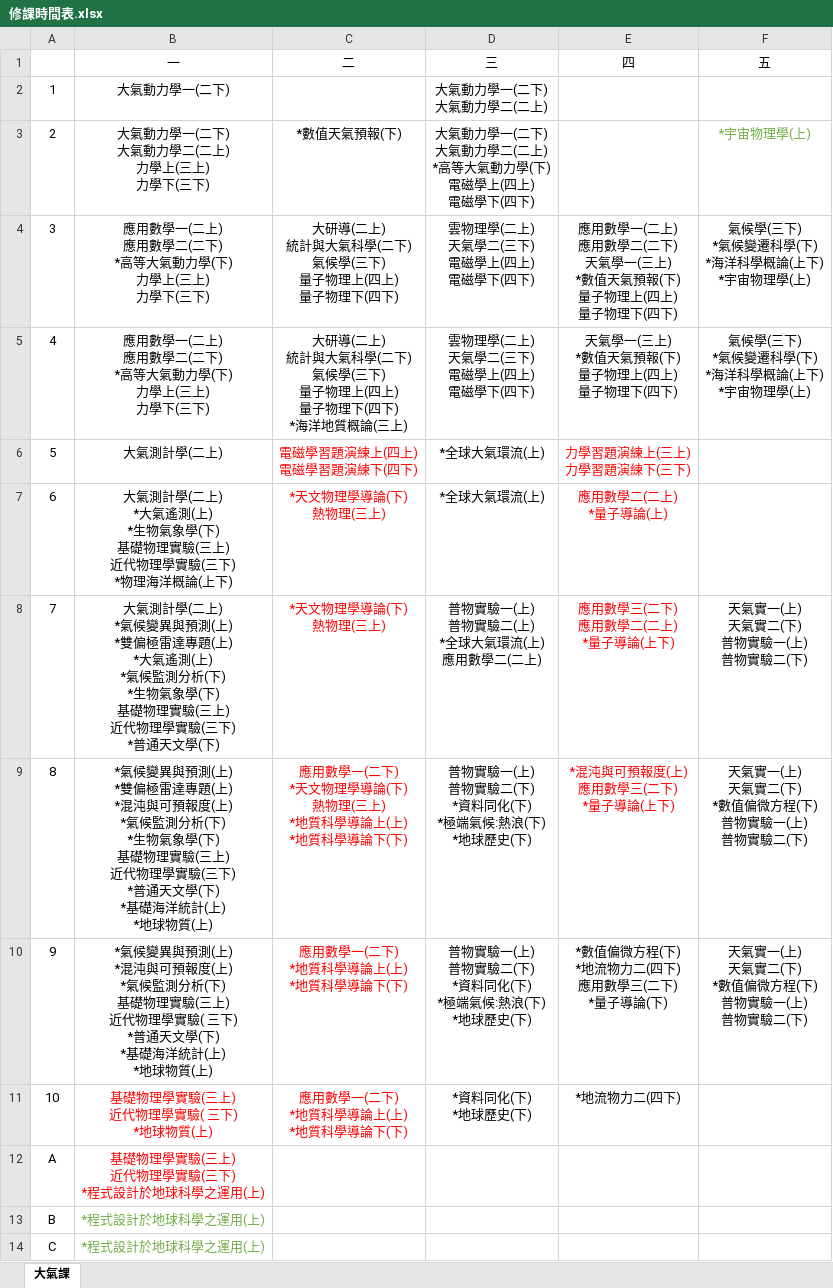
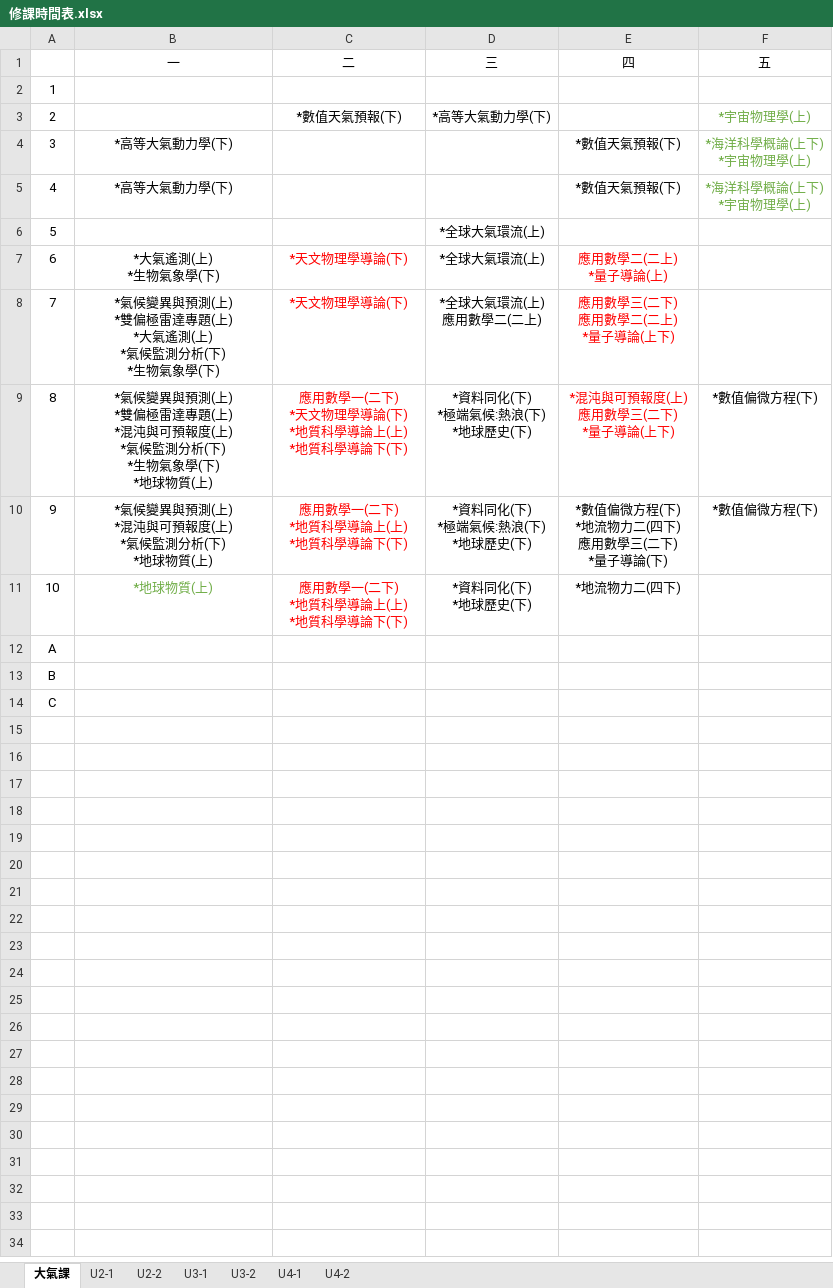
Before and after one commit to Baseballlkk/university_profile.github.io, an Excel workbook: 修課時間表.xlsx, sheet 大氣課, drawn as a sheet; values as stored, in another font and other column widths than the file's, no borders; ↵ is a line break in a cell; the diff names each change by its address in the sheet, - before the commit and + after, or states it on an @@ line.

```diff
--- a/修課時間表.xlsx (sheet 大氣課)
+++ b/修課時間表.xlsx (sheet 大氣課)
+sheet tab: U2-1
+sheet tab: U2-2
+sheet tab: U3-1
+sheet tab: U3-2
+sheet tab: U4-1
+sheet tab: U4-2
-B2 (一): 大氣動力學一(二下)
+B2 (一): (empty)
-D2 (三): 大氣動力學一(二下) ↵ 大氣動力學二(二上)
+D2 (三): (empty)
-B3 (一): 大氣動力學一(二下) ↵ 大氣動力學二(二上) ↵ 力學上(三上) ↵ 力學下(三下)
+B3 (一): (empty)
-D3 (三): 大氣動力學一(二下) ↵ 大氣動力學二(二上) ↵ *高等大氣動力學(下) ↵ 電磁學上(四上) ↵ 電磁學下(四下)
+D3 (三): *高等大氣動力學(下)
-B4:B5 (一): 應用數學一(二上) ↵ 應用數學二(二下) ↵ *高等大氣動力學(下) ↵ 力學上(三上) ↵ 力學下(三下)
+B4:B5 (一): *高等大氣動力學(下)
-C4 (二): 大研導(二上) ↵ 統計與大氣科學(二下) ↵ 氣候學(三下) ↵ 量子物理上(四上) ↵ 量子物理下(四下)
+C4 (二): (empty)
-D4:D5 (三): 雲物理學(二上) ↵ 天氣學二(三下) ↵ 電磁學上(四上) ↵ 電磁學下(四下)
+D4:D5 (三): (empty)
-E4 (四): 應用數學一(二上) ↵ 應用數學二(二下) ↵ 天氣學一(三上) ↵ *數值天氣預報(下) ↵ 量子物理上(四上) ↵ 量子物理下(四下)
+E4 (四): *數值天氣預報(下)
-F4:F5 (五): 氣候學(三下) ↵ *氣候變遷科學(下) ↵ *海洋科學概論(上下) ↵ *宇宙物理學(上)
+F4:F5 (五): *海洋科學概論(上下) ↵ *宇宙物理學(上)
-F4:F5 text colour: black
+F4:F5 text colour: #70AD47
-C5 (二): 大研導(二上) ↵ 統計與大氣科學(二下) ↵ 氣候學(三下) ↵ 量子物理上(四上) ↵ 量子物理下(四下) ↵ *海洋地質概論(三上)
+C5 (二): (empty)
-E5 (四): 天氣學一(三上) ↵ *數值天氣預報(下) ↵ 量子物理上(四上) ↵ 量子物理下(四下)
+E5 (四): *數值天氣預報(下)
-B6 (一): 大氣測計學(二上)
+B6 (一): (empty)
-C6 (二): 電磁學習題演練上(四上) ↵ 電磁學習題演練下(四下)
+C6 (二): (empty)
-E6 (四): 力學習題演練上(三上) ↵ 力學習題演練下(三下)
+E6 (四): (empty)
-B7 (一): 大氣測計學(二上) ↵ *大氣遙測(上) ↵ *生物氣象學(下) ↵ 基礎物理實驗(三上) ↵ 近代物理學實驗(三下) ↵ *物理海洋概論(上下)
+B7 (一): *大氣遙測(上) ↵ *生物氣象學(下)
-C7:C8 (二): *天文物理學導論(下) ↵ 熱物理(三上)
+C7:C8 (二): *天文物理學導論(下)
-B8 (一): 大氣測計學(二上) ↵ *氣候變異與預測(上) ↵ *雙偏極雷達專題(上) ↵ *大氣遙測(上) ↵ *氣候監測分析(下) ↵ *生物氣象學(下) ↵ 基礎物理實驗(三上) ↵ 近代物理學實驗(三下) ↵ *普通天文學(下)
+B8 (一): *氣候變異與預測(上) ↵ *雙偏極雷達專題(上) ↵ *大氣遙測(上) ↵ *氣候監測分析(下) ↵ *生物氣象學(下)
-D8 (三): 普物實驗一(上) ↵ 普物實驗二(上) ↵ *全球大氣環流(上) ↵ 應用數學二(二上)
+D8 (三): *全球大氣環流(上) ↵ 應用數學二(二上)
-F8 (五): 天氣實一(上) ↵ 天氣實二(下) ↵ 普物實驗一(上) ↵ 普物實驗二(下)
+F8 (五): (empty)
-B9 (一): …學(下) ↵ 基礎物理實驗(三上) ↵ 近代物理學實驗(三下) ↵ *普通天文學(下) ↵ *基礎海洋統計(上) ↵ *地球物…
+B9 (一): …學(下) ↵ *地球物…
-C9 (二): …論(下) ↵ 熱物理(三上) ↵ *地質科…
+C9 (二): …論(下) ↵ *地質科…
-D9:D10 (三): 普物實驗一(上) ↵ 普物實驗二(下) ↵ *資料同化(下) ↵ *極端氣候:熱浪(下) ↵ *地球歷史(下)
+D9:D10 (三): *資料同化(下) ↵ *極端氣候:熱浪(下) ↵ *地球歷史(下)
-F9:F10 (五): 天氣實一(上) ↵ 天氣實二(下) ↵ *數值偏微方程(下) ↵ 普物實驗一(上) ↵ 普物實驗二(下)
+F9:F10 (五): *數值偏微方程(下)
-B10 (一): …析(下) ↵ 基礎物理實驗(三上) ↵ 近代物理學實驗( 三下) ↵ *普通天文學(下) ↵ *基礎海洋統計(上) ↵ *地球物…
+B10 (一): …析(下) ↵ *地球物…
-B11 (一): 基礎物理學實驗(三上) ↵ 近代物理學實驗( 三下) ↵ *地球物質(上)
+B11 (一): *地球物質(上)
-B11 text colour: #FF0000
+B11 text colour: #70AD47
-B12 (一): 基礎物理學實驗(三上) ↵ 近代物理學實驗(三下) ↵ *程式設計於地球科學之運用(上)
+B12 (一): (empty)
-B13:B14 (一): *程式設計於地球科學之運用(上)
+B13:B14 (一): (empty)
```
Also changed, not shown: 35 other files.
